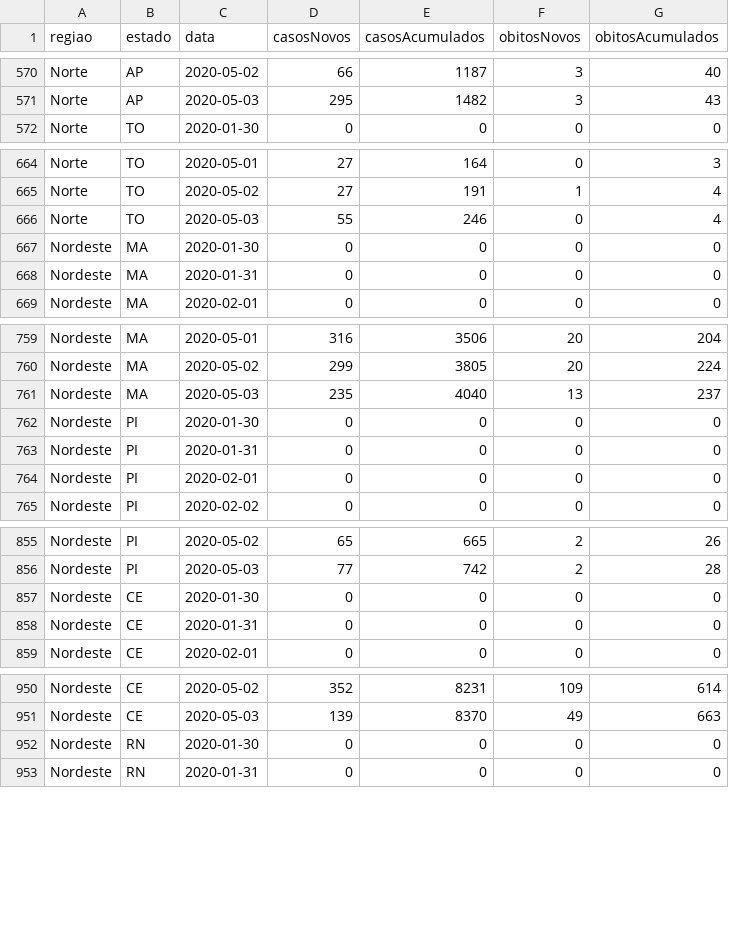
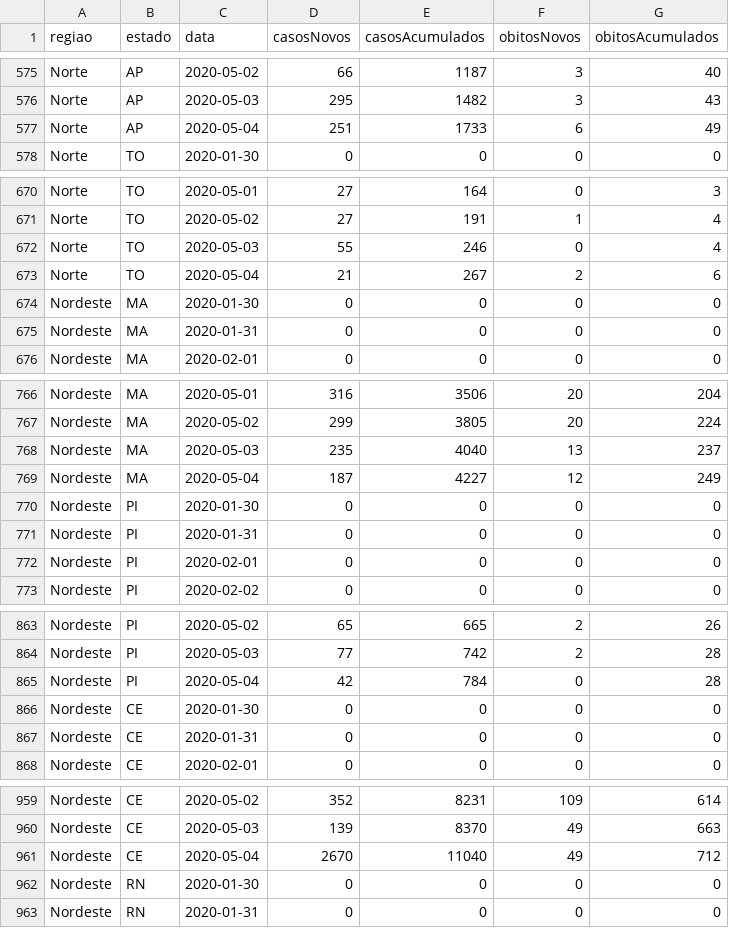
Before and after one commit to rafaelcastellar/coronavirus, a CSV file: data/gov_brazil_corona19_data.csv, drawn as a sheet; only a part is shown, gaps mark what is left out; the diff covers the shown part only; the diff names each change by its address in the sheet, - before the commit and + after, or states it on an @@ line.

```diff
--- a/data/gov_brazil_corona19_data.csv
+++ b/data/gov_brazil_corona19_data.csv
+row 577: Norte | AP | 2020-05-04 | 251 | 1733 | 6 | 49
+row 673: Norte | TO | 2020-05-04 | 21 | 267 | 2 | 6
+row 769: Nordeste | MA | 2020-05-04 | 187 | 4227 | 12 | 249
+row 865: Nordeste | PI | 2020-05-04 | 42 | 784 | 0 | 28
+row 961: Nordeste | CE | 2020-05-04 | 2670 | 11040 | 49 | 712
```
Also changed, not shown: 22 added rows elsewhere in this file, data/brazil_corona19_data.csv, 53 other files.
